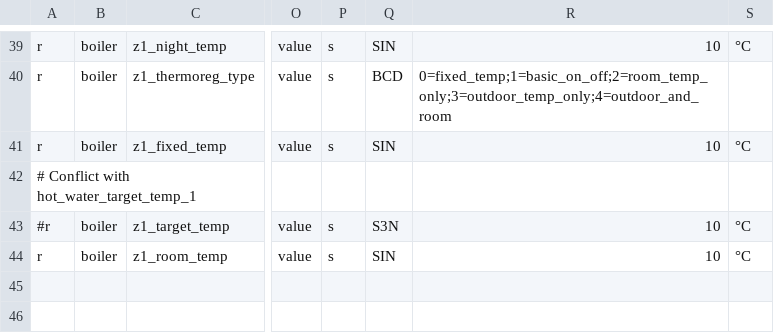
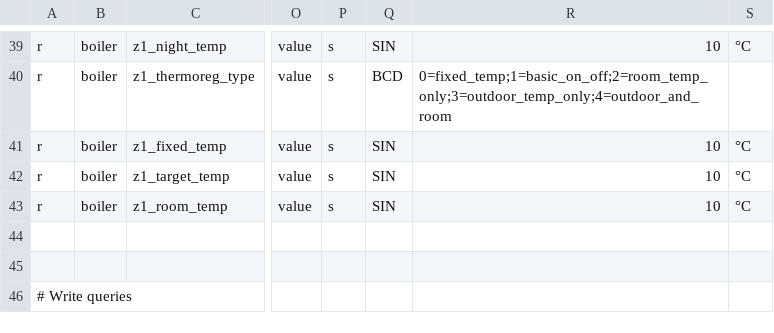
Before and after one commit to ysard/ebusd_configuration_chaffoteaux_bridgenet, a CSV file: mira_c_green.csv, drawn as a sheet; only a part is shown, gaps mark what is left out; the shorter side is filled out with more unchanged rows; removed rows and columns are numbered as before the commit, all else as after; rows hold the shown columns only; the diff names each change by its address in the sheet, - before the commit and + after, or states it on an @@ line.

Commit message:
Fix wrong unit type for z1_target_temp

```diff
--- a/mira_c_green.csv
+++ b/mira_c_green.csv
-row 42: # Conflict with hot_water_target_temp_1
-A42: #r
+A42: r
-Q42: S3N
+Q42: SIN
```
